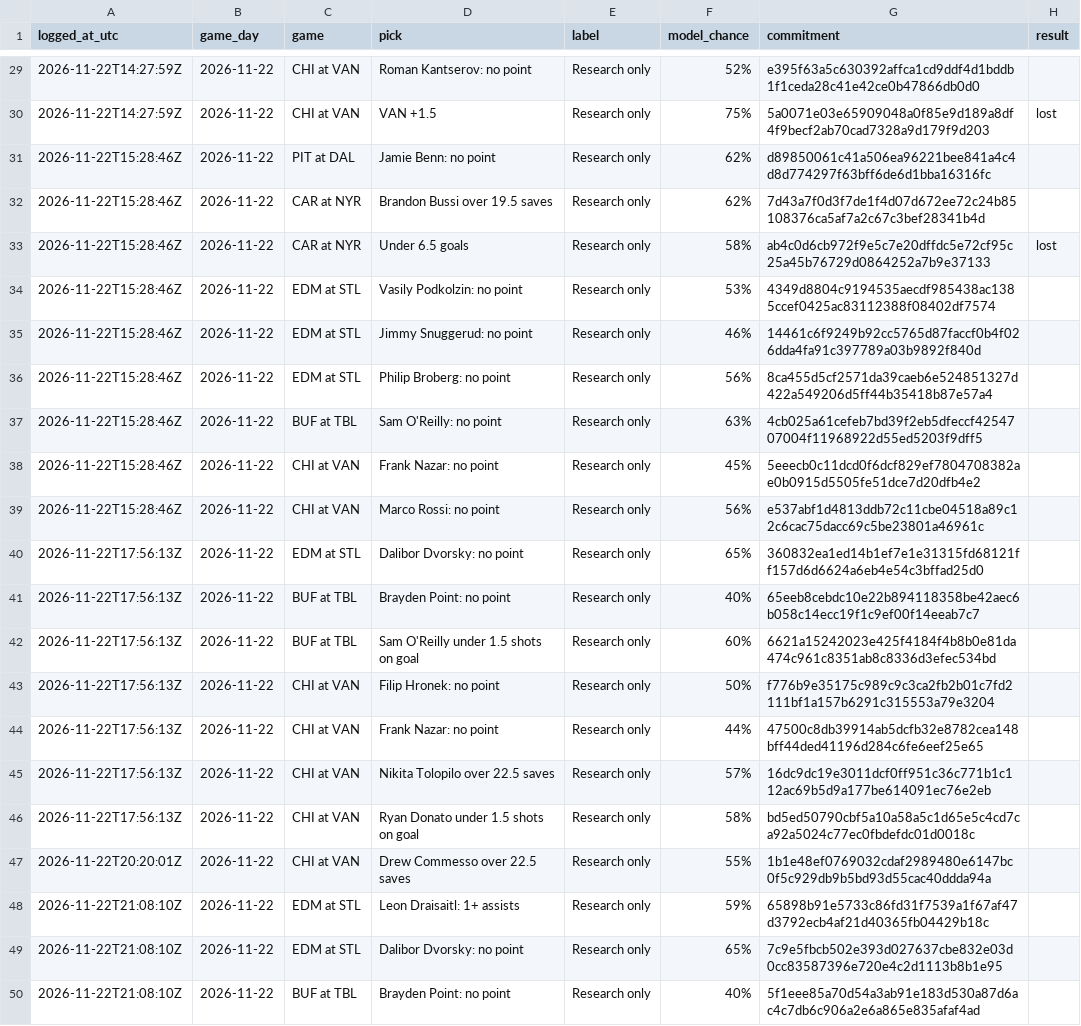
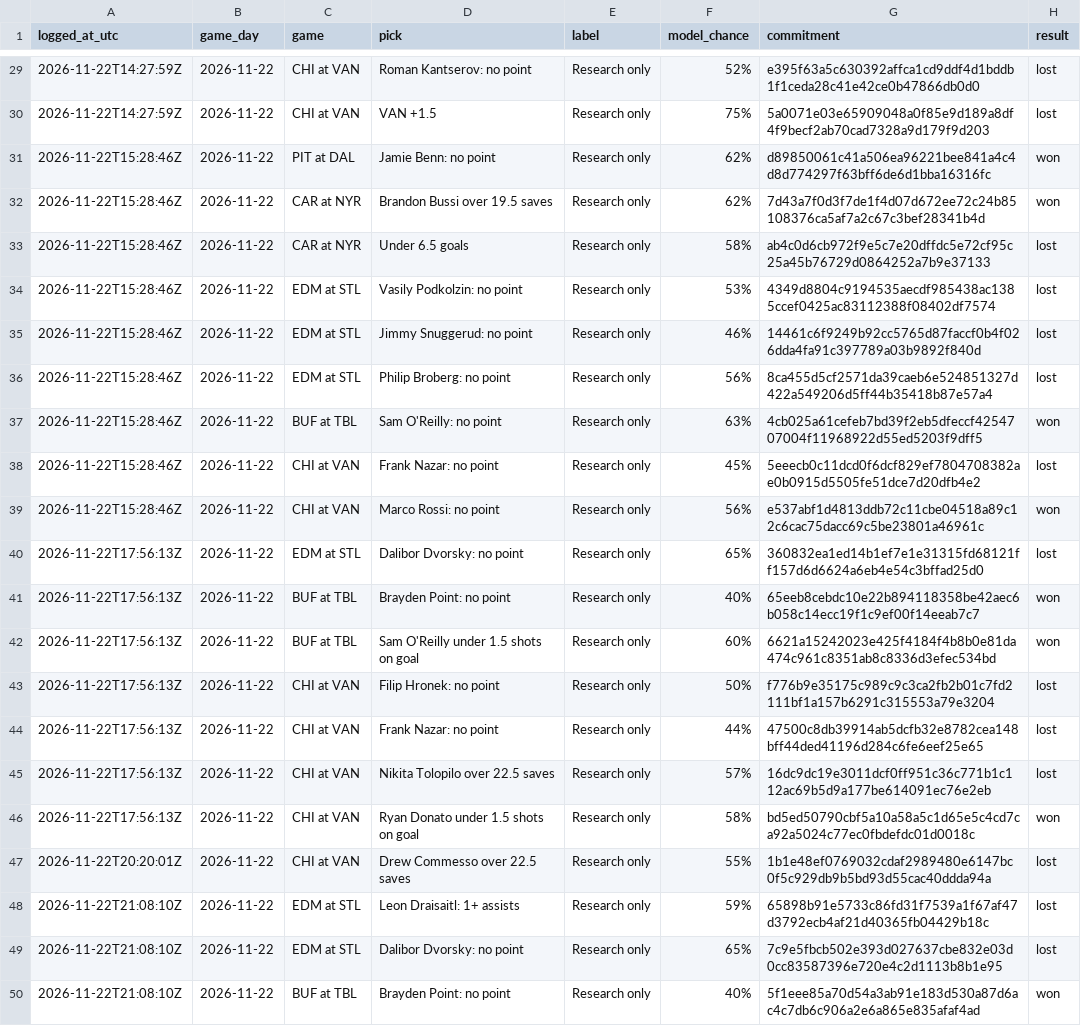
Before and after one commit to dryrdsudududruu7/nhl-puckline-ledger, a CSV file: ledger/2026-11-22.csv, drawn as a sheet; only a part is shown, gaps mark what is left out; the diff covers the shown part only; the diff names each change by its address in the sheet, - before the commit and + after, or states it on an @@ line.

```diff
--- a/ledger/2026-11-22.csv
+++ b/ledger/2026-11-22.csv
-H29 (result): (empty)
+H29 (result): lost
-H31:H32 (result): (empty)
+H31:H32 (result): won
-H34:H36 (result): (empty)
+H34:H36 (result): lost
-H37 (result): (empty)
+H37 (result): won
-H38 (result): (empty)
+H38 (result): lost
-H39 (result): (empty)
+H39 (result): won
-H40 (result): (empty)
+H40 (result): lost
-H41:H42 (result): (empty)
+H41:H42 (result): won
-H43:H45 (result): (empty)
+H43:H45 (result): lost
-H46 (result): (empty)
+H46 (result): won
-H47:H49 (result): (empty)
+H47:H49 (result): lost
-H50 (result): (empty)
+H50 (result): won
```
Also changed, not shown: 19 edited cells elsewhere in this file.
